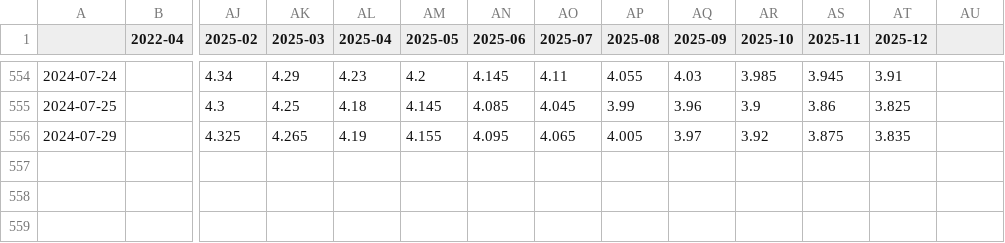
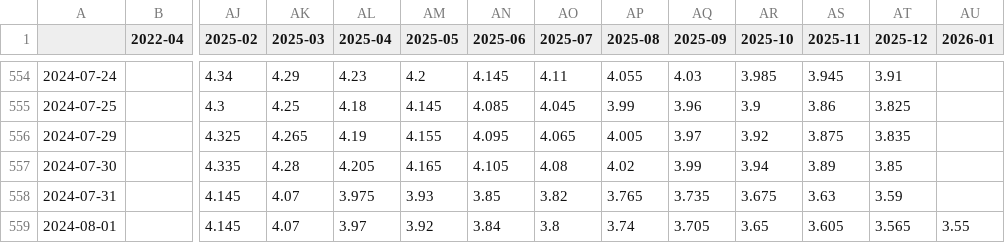
Before and after one commit to bpalmer4/Charts-based-on-ABS-data, a CSV file: notebooks/ASX-COMBINED/ASX-COMBINED.csv, drawn as a sheet; only a part is shown, gaps mark what is left out; rows hold the shown columns only; the diff names each change by its address in the sheet, - before the commit and + after, or states it on an @@ line.

```diff
--- a/notebooks/ASX-COMBINED/ASX-COMBINED.csv
+++ b/notebooks/ASX-COMBINED/ASX-COMBINED.csv
-AU1: (empty)
+AU1: 2026-01
+row 557: 2024-07-30 |  | 4.335 | 4.28 | 4.205 | 4.165 | 4.105 | 4.08 | 4.02 | 3.99 | 3.94 | 3.89 | 3.85
+row 558: 2024-07-31 |  | 4.145 | 4.07 | 3.975 | 3.93 | 3.85 | 3.82 | 3.765 | 3.735 | 3.675 | 3.63 | 3.59
+row 559: 2024-08-01 |  | 4.145 | 4.07 | 3.97 | 3.92 | 3.84 | 3.8 | 3.74 | 3.705 | 3.65 | 3.605 | 3.565 | 3.55
```
Also changed, not shown: 19 other files.
